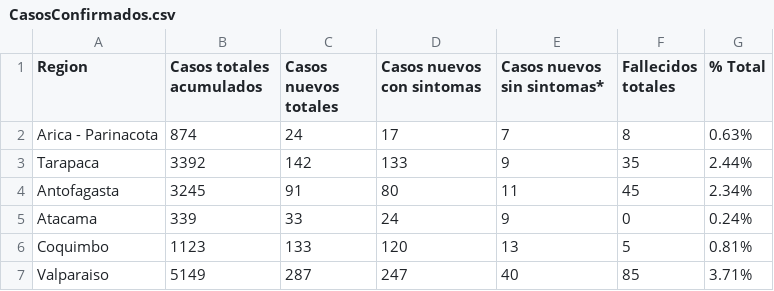
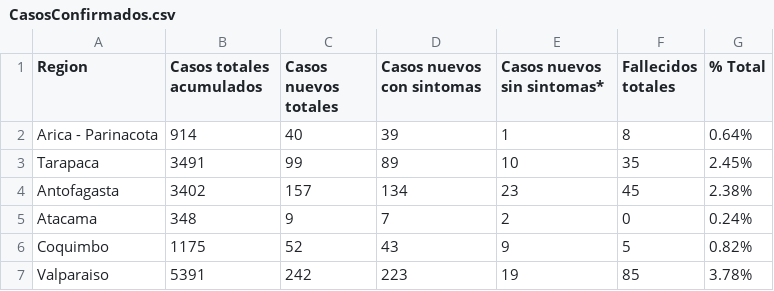
Before and after one commit to jaguridi/Datos-COVID19, a CSV file: input/ReporteDiario/CasosConfirmados.csv, drawn as a sheet; only a part is shown; the diff covers the shown part only.

```diff
--- a/input/ReporteDiario/CasosConfirmados.csv
+++ b/input/ReporteDiario/CasosConfirmados.csv
@@ -1,7 +1,7 @@
 Region,Casos totales acumulados,Casos nuevos totales,Casos nuevos con sintomas,Casos nuevos sin sintomas*,Fallecidos totales,% Total
-Arica - Parinacota,874,24,17,7,8,0.63%
-Tarapaca,3392,142,133,9,35,2.44%
-Antofagasta,3245,91,80,11,45,2.34%
-Atacama,339,33,24,9,0,0.24%
-Coquimbo,1123,133,120,13,5,0.81%
-Valparaiso,5149,287,247,40,85,3.71%
+Arica - Parinacota,914,40,39,1,8,0.64%
+Tarapaca,3491,99,89,10,35,2.45%
+Antofagasta,3402,157,134,23,45,2.38%
+Atacama,348,9,7,2,0,0.24%
+Coquimbo,1175,52,43,9,5,0.82%
+Valparaiso,5391,242,223,19,85,3.78%
```
Also changed, not shown: 51 edited cells elsewhere in this file, input/ReporteDiario/CasosConfirmadosTotales.csv, input/ReporteDiario/NumeroVentiladores.csv, 2 other files.
